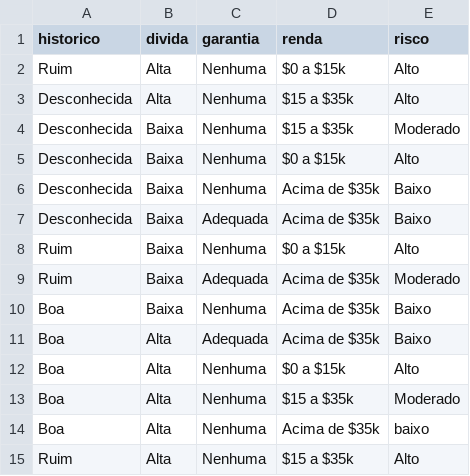
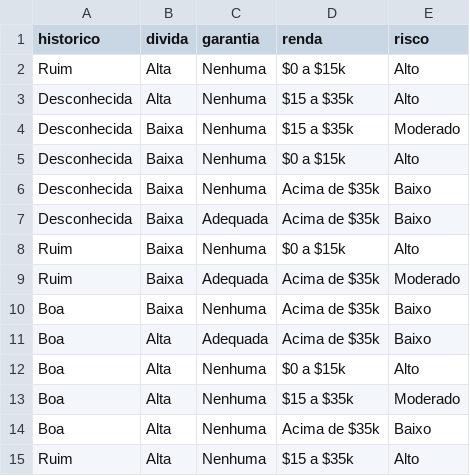
Before and after one commit to matheuslevi11/Artificial-Intelligence, a CSV file: risco.csv, drawn as a sheet.

Commit message:
Update risco.csv

```diff
--- a/risco.csv
+++ b/risco.csv
@@ -13,3 +13,3 @@ Boa,Alta,Nenhuma,$0 a $15k,Alto
 Boa,Alta,Nenhuma,$15 a $35k,Moderado
-Boa,Alta,Nenhuma,Acima de $35k,baixo
+Boa,Alta,Nenhuma,Acima de $35k,Baixo
 Ruim,Alta,Nenhuma,$15 a $35k,Alto
```
